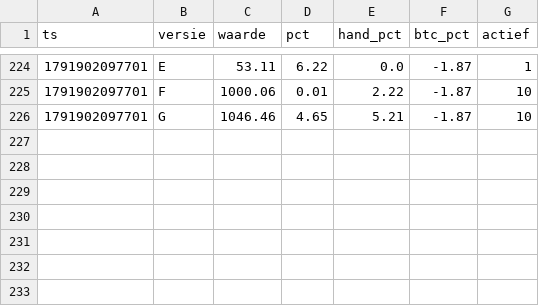
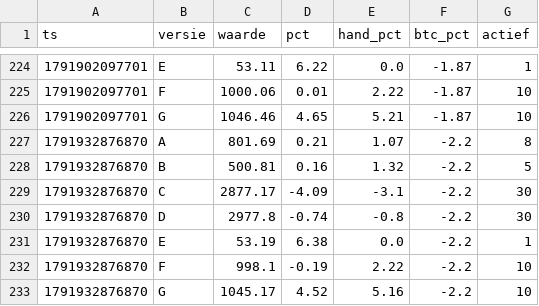
Before and after one commit to mylanreijnen2003-bot/kopieerbot, a CSV file: papier2/geschiedenis.csv, drawn as a sheet; only a part is shown, gaps mark what is left out.

```diff
--- a/papier2/geschiedenis.csv
+++ b/papier2/geschiedenis.csv
@@ -226 +226,8 @@ ts,versie,waarde,pct,hand_pct,btc_pct,actief
 1791902097701,G,1046.46,4.65,5.21,-1.87,10
+1791932876870,A,801.69,0.21,1.07,-2.2,8
+1791932876870,B,500.81,0.16,1.32,-2.2,5
+1791932876870,C,2877.17,-4.09,-3.1,-2.2,30
+1791932876870,D,2977.8,-0.74,-0.8,-2.2,30
+1791932876870,E,53.19,6.38,0.0,-2.2,1
+1791932876870,F,998.1,-0.19,2.22,-2.2,10
+1791932876870,G,1045.17,4.52,5.16,-2.2,10
```
Also changed, not shown: papier2/trades.csv, 2 other files.
